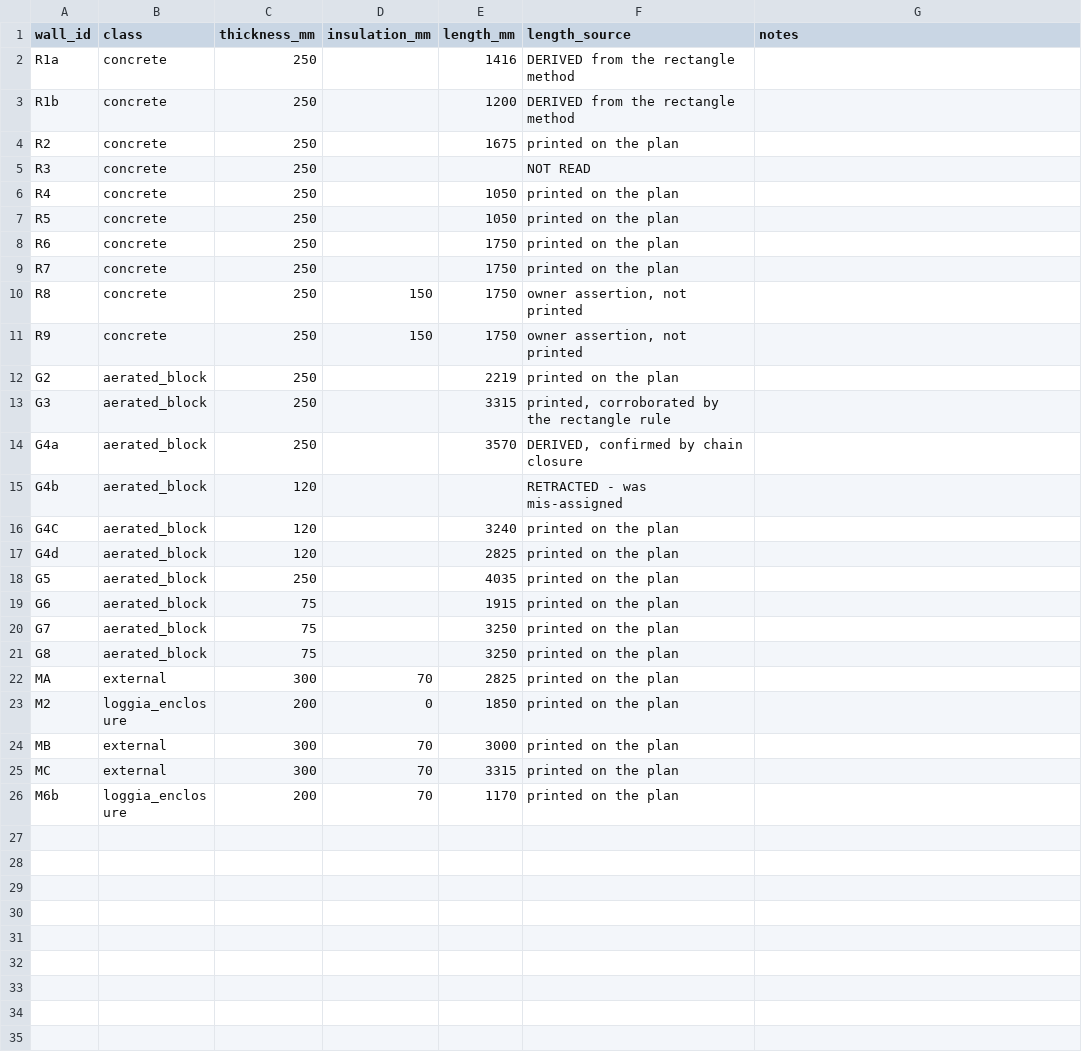
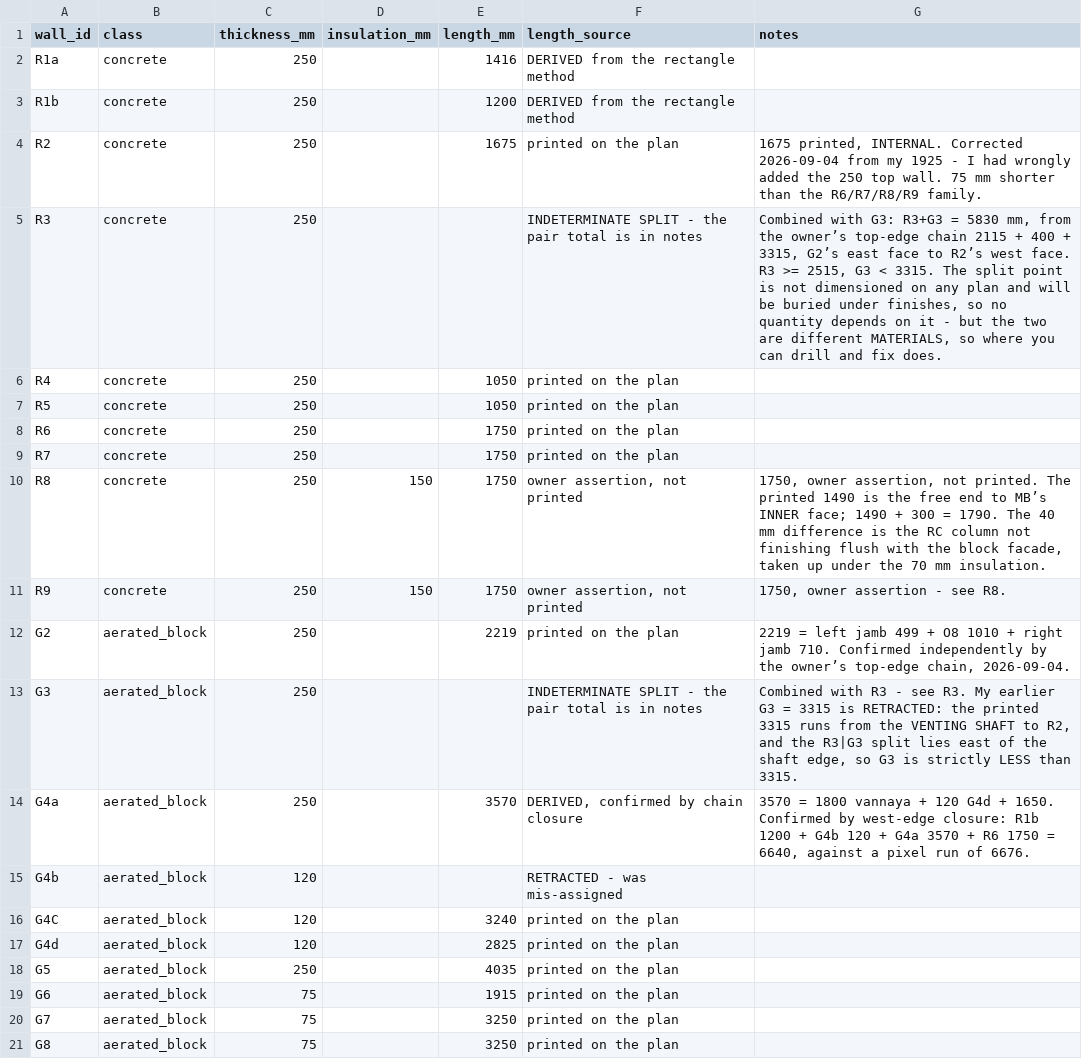
Before and after one commit to AliakseiBabko/price-scrapper, a CSV file: data/canonical/wall_blocks.csv, drawn as a sheet; only a part is shown; the shorter side is filled out with more unchanged rows.

```diff
--- a/data/canonical/wall_blocks.csv
+++ b/data/canonical/wall_blocks.csv
@@ -3,4 +3,4 @@ R1a,concrete,250,,1416,DERIVED from the rectangle method,
 R1b,concrete,250,,1200,DERIVED from the rectangle method,
-R2,concrete,250,,1675,printed on the plan,
-R3,concrete,250,,,NOT READ,
+R2,concrete,250,,1675,printed on the plan,"1675 printed, INTERNAL. Corrected 2026-09-04 from my 1925 - I had wrongly added the 250 top wall. 75 mm shorter than the R6/R7/R8/R9 family."
+R3,concrete,250,,,INDETERMINATE SPLIT - the pair total is in notes,"Combined with G3: R3+G3 = 5830 mm, from the owner’s top-edge chain 2115 + 400 + 3315, G2’s east face to R2’s west face. R3 >= 2515, G3 < 3315. The split point is not dimensioned on any plan and will be buried under finishes, so no quantity depends on it - but the two are different MATERIALS, so where you can drill and fix does."
 R4,concrete,250,,1050,printed on the plan,
@@ -9,7 +9,7 @@ R6,concrete,250,,1750,printed on the plan,
 R7,concrete,250,,1750,printed on the plan,
-R8,concrete,250,150,1750,"owner assertion, not printed",
-R9,concrete,250,150,1750,"owner assertion, not printed",
-G2,aerated_block,250,,2219,printed on the plan,
-G3,aerated_block,250,,3315,"printed, corroborated by the rectangle rule",
-G4a,aerated_block,250,,3570,"DERIVED, confirmed by chain closure",
+R8,concrete,250,150,1750,"owner assertion, not printed","1750, owner assertion, not printed. The printed 1490 is the free end to MB’s INNER face; 1490 + 300 = 1790. The 40 mm difference is the RC column not finishing flush with the block facade, taken up under the 70 mm insulation."
+R9,concrete,250,150,1750,"owner assertion, not printed","1750, owner assertion - see R8."
+G2,aerated_block,250,,2219,printed on the plan,"2219 = left jamb 499 + O8 1010 + right jamb 710. Confirmed independently by the owner’s top-edge chain, 2026-09-04."
+G3,aerated_block,250,,,INDETERMINATE SPLIT - the pair total is in notes,"Combined with R3 - see R3. My earlier G3 = 3315 is RETRACTED: the printed 3315 runs from the VENTING SHAFT to R2, and the R3|G3 split lies east of the shaft edge, so G3 is strictly LESS than 3315."
+G4a,aerated_block,250,,3570,"DERIVED, confirmed by chain closure","3570 = 1800 vannaya + 120 G4d + 1650. Confirmed by west-edge closure: R1b 1200 + G4b 120 + G4a 3570 + R6 1750 = 6640, against a pixel run of 6676."
 G4b,aerated_block,120,,,RETRACTED - was mis-assigned,
```
Also changed, not shown: 2 other files.
